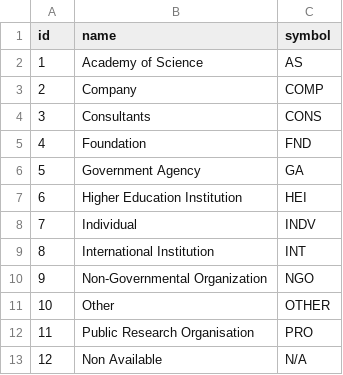
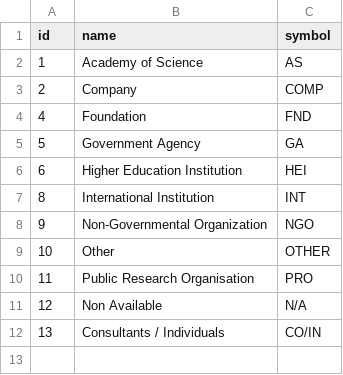
Before and after one commit to eric-brechemier/ipcc-database, a CSV file: data/institution_types.csv, drawn as a sheet; removed rows and columns are numbered as before the commit, all else as after; the diff names each change by its address in the sheet, - before the commit and + after, or states it on an @@ line.

```diff
--- a/data/institution_types.csv
+++ b/data/institution_types.csv
-row 4: 3 | Consultants | CONS
-row 8: 7 | Individual | INDV
+row 12: 13 | Consultants / Individuals | CO/IN
```
Also changed, not shown: data/institutions.csv.
